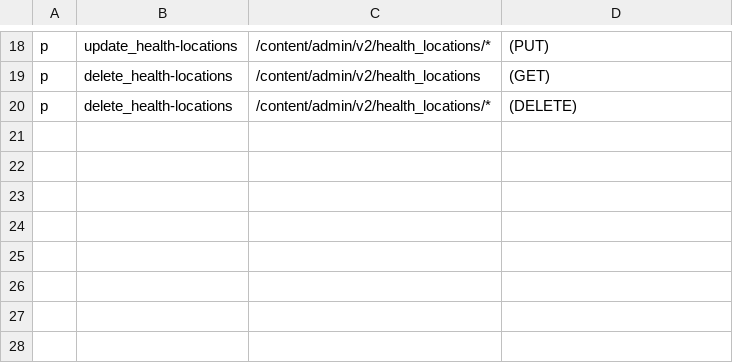
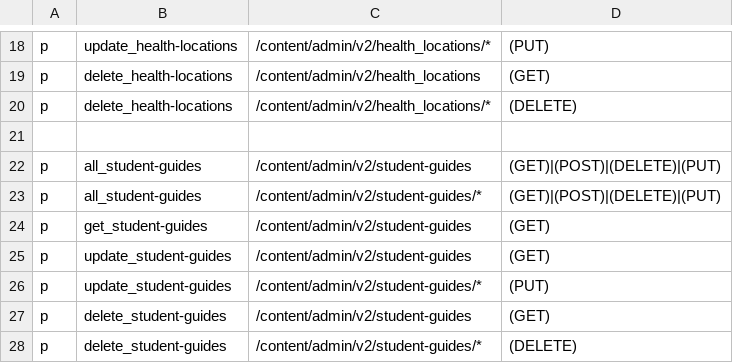
Before and after one commit to rokwire/content-building-block, a CSV file: driver/web/authorization_policy.csv, drawn as a sheet; only a part is shown, gaps mark what is left out.

Commit message:
Expose student guides admin APIs - v2; reuse code;

```diff
--- a/driver/web/authorization_policy.csv
+++ b/driver/web/authorization_policy.csv
@@ -20 +20,9 @@ p, delete_health-locations, /content/admin/v2/health_locations, (GET)
 p, delete_health-locations, /content/admin/v2/health_locations/*, (DELETE)
+
+p, all_student-guides, /content/admin/v2/student-guides, (GET)|(POST)|(DELETE)|(PUT)
+p, all_student-guides, /content/admin/v2/student-guides/*, (GET)|(POST)|(DELETE)|(PUT)
+p, get_student-guides, /content/admin/v2/student-guides, (GET)
+p, update_student-guides, /content/admin/v2/student-guides, (GET)
+p, update_student-guides, /content/admin/v2/student-guides/*, (PUT)
+p, delete_student-guides, /content/admin/v2/student-guides, (GET)
+p, delete_student-guides, /content/admin/v2/student-guides/*, (DELETE)
```
Also changed, not shown: 5 other files.
